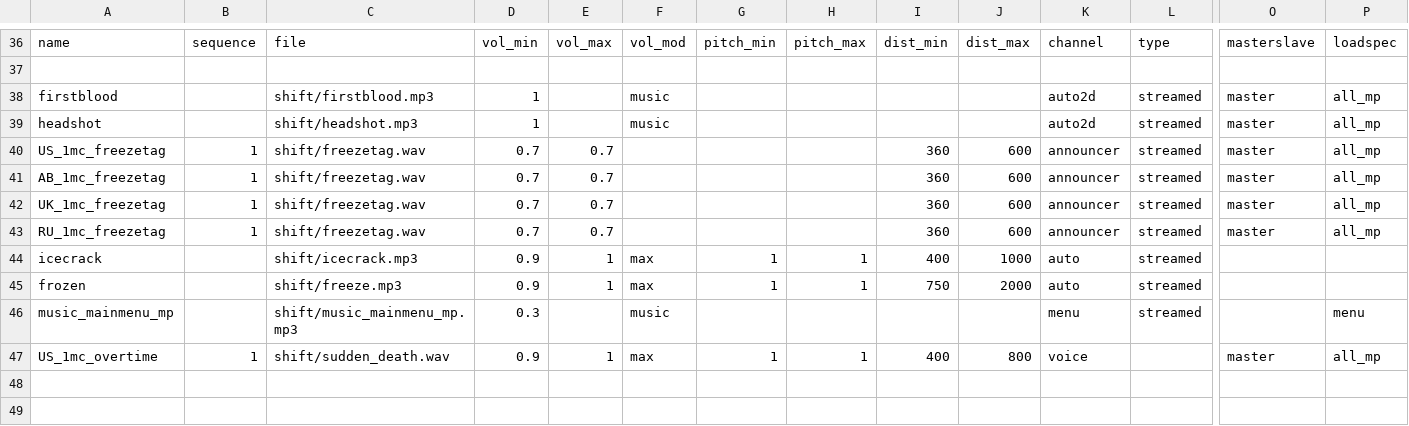
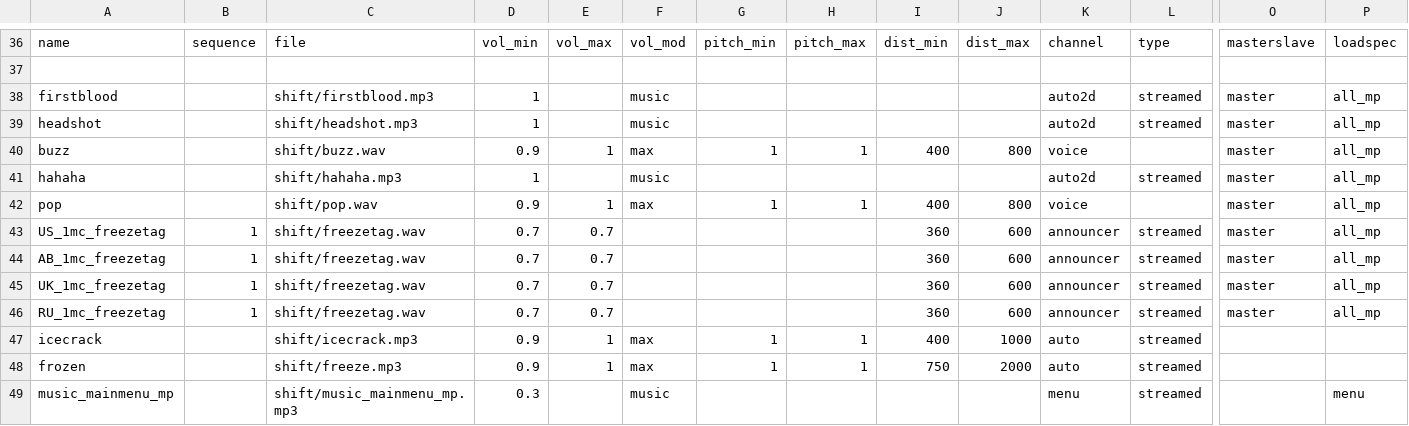
Before and after one commit to K-Faktor/spearhead, a CSV file: soundaliases/shift.csv, drawn as a sheet; only a part is shown, gaps mark what is left out; the shorter side is filled out with more unchanged rows; rows hold the shown columns only; the diff names each change by its address in the sheet, - before the commit and + after, or states it on an @@ line.

```diff
--- a/soundaliases/shift.csv
+++ b/soundaliases/shift.csv
+row 40: buzz |  | shift/buzz.wav | 0.9 | 1 | max | 1 | 1 | 400 | 800 | voice |  | master | all_mp
+row 41: hahaha |  | shift/hahaha.mp3 | 1 |  | music |  |  |  |  | auto2d | streamed | master | all_mp
+row 42: pop |  | shift/pop.wav | 0.9 | 1 | max | 1 | 1 | 400 | 800 | voice |  | master | all_mp
```
Also changed, not shown: mod.csv, 15 other files.
